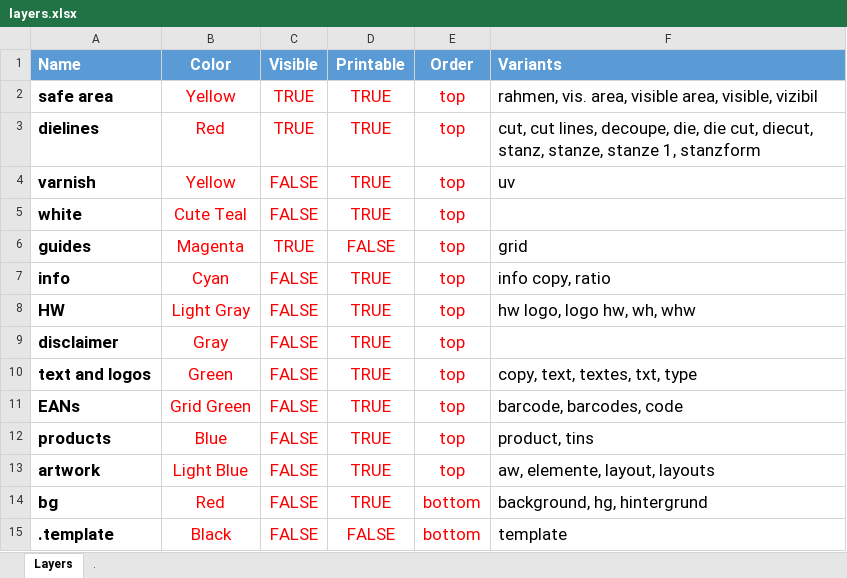
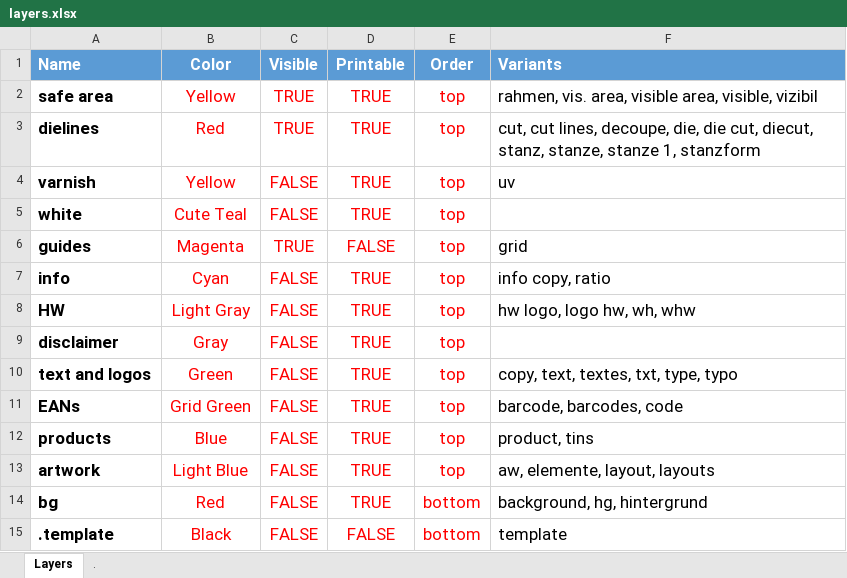
Before and after one commit to pchiorean/Indentz, an Excel workbook: layers.xlsx, sheet Layers, drawn as a sheet; values as stored, in another font and other column widths than the file's, no borders; the diff names each change by its address in the sheet, - before the commit and + after, or states it on an @@ line.

Commit message:
Update 'text and logos'

```diff
--- a/layers.xlsx (sheet Layers)
+++ b/layers.xlsx (sheet Layers)
-F10 (Variants): copy, text, textes, txt, type
+F10 (Variants): copy, text, textes, txt, type, typo
```
Also changed, not shown: 1 other file.
